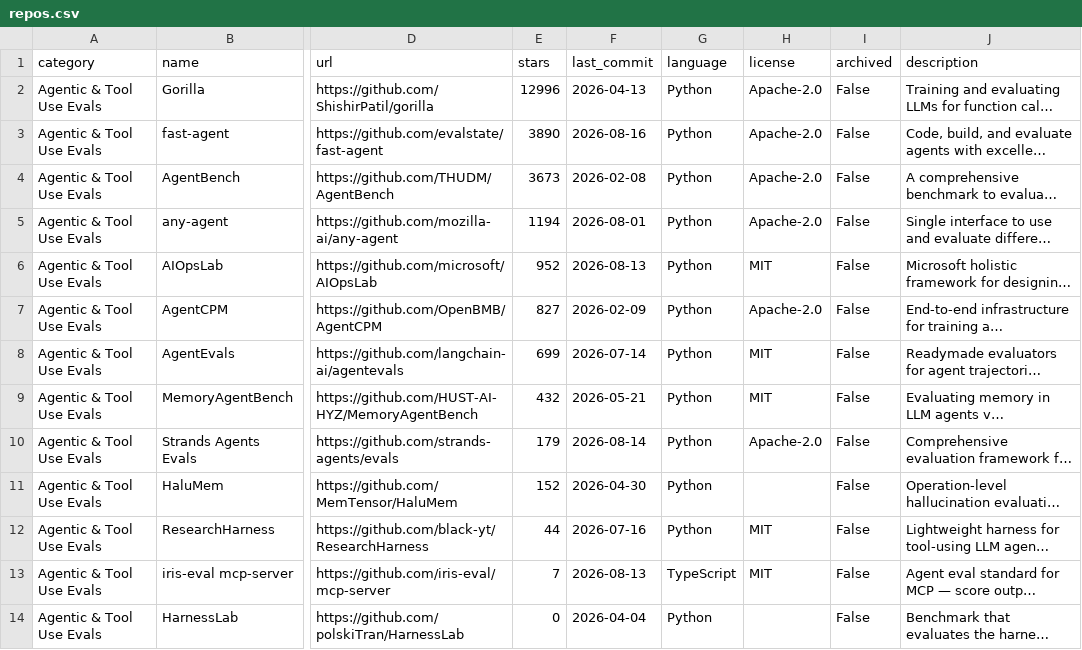
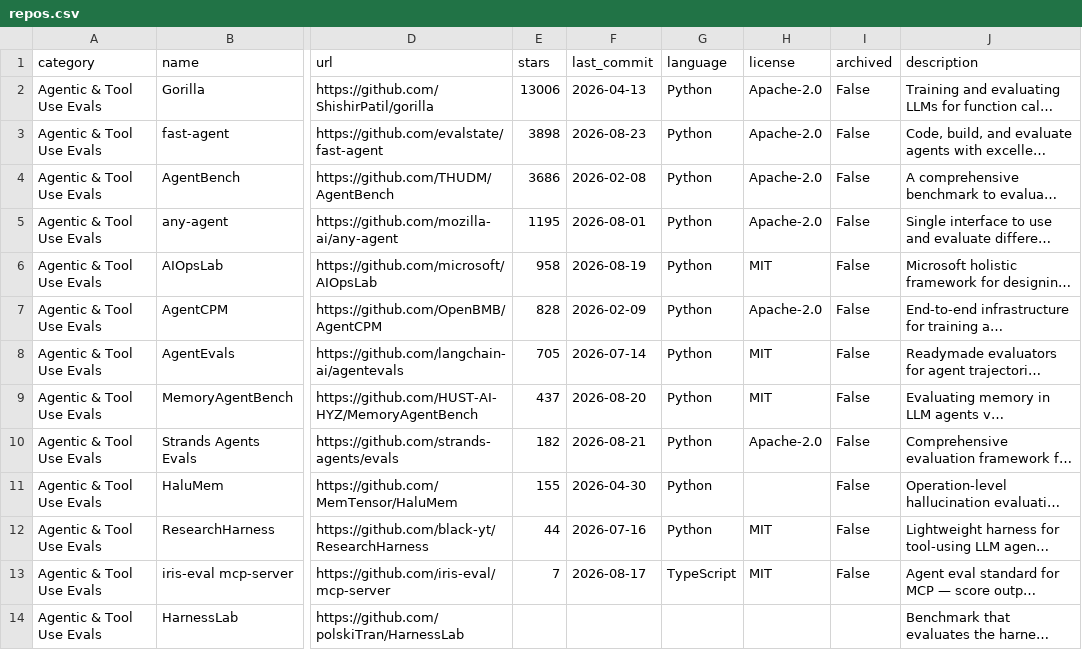
Before and after one commit to danielrosehill/Awesome-AI-Evaluations-Tools, a CSV file: data/repos.csv, drawn as a sheet; only a part is shown, gaps mark what is left out; long unchanged cells end in …; the diff covers the shown part only; the diff names each change by its address in the sheet, - before the commit and + after, or states it on an @@ line.

```diff
--- a/data/repos.csv
+++ b/data/repos.csv
-E2 (stars): 12996
+E2 (stars): 13006
-E3 (stars): 3890
+E3 (stars): 3898
-F3 (last_commit): 2026-08-16
+F3 (last_commit): 2026-08-23
-E4 (stars): 3673
+E4 (stars): 3686
-E5 (stars): 1194
+E5 (stars): 1195
-E6 (stars): 952
+E6 (stars): 958
-F6 (last_commit): 2026-08-13
+F6 (last_commit): 2026-08-19
-E7 (stars): 827
+E7 (stars): 828
-E8 (stars): 699
+E8 (stars): 705
-E9 (stars): 432
+E9 (stars): 437
-F9 (last_commit): 2026-05-21
+F9 (last_commit): 2026-08-20
-E10 (stars): 179
+E10 (stars): 182
-F10 (last_commit): 2026-08-14
+F10 (last_commit): 2026-08-21
-E11 (stars): 152
+E11 (stars): 155
-F13 (last_commit): 2026-08-13
+F13 (last_commit): 2026-08-17
-E14 (stars): 0
+E14 (stars): (empty)
-F14 (last_commit): 2026-04-04
+F14 (last_commit): (empty)
-G14 (language): Python
+G14 (language): (empty)
-I14 (archived): False
+I14 (archived): (empty)
```
Also changed, not shown: 1 added row, 1 removed row and 110 edited cells elsewhere in this file.
